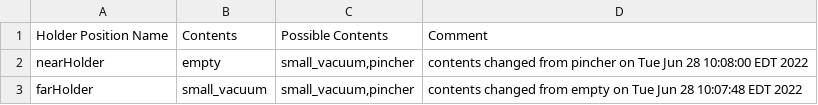
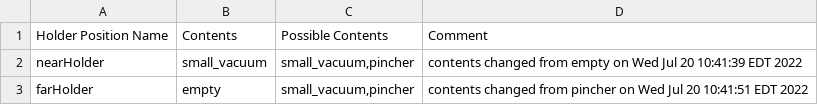
Before and after one commit to wshackle/aprs-framework, a CSV file: example_settings/fanuc_motoman_multi_system_settings/fanuc/aprs_fanuc_settings_actionsToCrclProperties.txt.toolHolderContents.csv, drawn as a sheet.

```diff
--- a/example_settings/fanuc_motoman_multi_system_settings/fanuc/aprs_fanuc_settings_actionsToCrclProperties.txt.toolHolderContents.csv
+++ b/example_settings/fanuc_motoman_multi_system_settings/fanuc/aprs_fanuc_settings_actionsToCrclProperties.txt.toolHolderContents.csv
@@ -1,3 +1,3 @@
 Holder Position Name,Contents,Possible Contents,Comment
-nearHolder,empty,"small_vacuum,pincher",contents changed from pincher on Tue Jun 28 10:08:00 EDT 2022
-farHolder,small_vacuum,"small_vacuum,pincher",contents changed from empty on Tue Jun 28 10:07:48 EDT 2022
+nearHolder,small_vacuum,"small_vacuum,pincher",contents changed from empty on Wed Jul 20 10:41:39 EDT 2022
+farHolder,empty,"small_vacuum,pincher",contents changed from pincher on Wed Jul 20 10:41:51 EDT 2022
```
Also changed, not shown: 11 other files.
